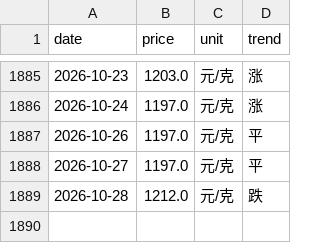
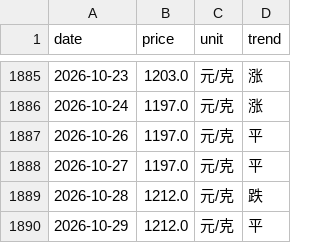
Before and after one commit to html5-cloud/gold-price, a CSV file: data/周六福.csv, drawn as a sheet; only a part is shown, gaps mark what is left out.

```diff
--- a/data/周六福.csv
+++ b/data/周六福.csv
@@ -1889 +1889,2 @@
 2026-10-28,1212.0,元/克,跌
+2026-10-29,1212.0,元/克,平
```
Also changed, not shown: data/六福.csv, data/周大生.csv, 7 other files.
